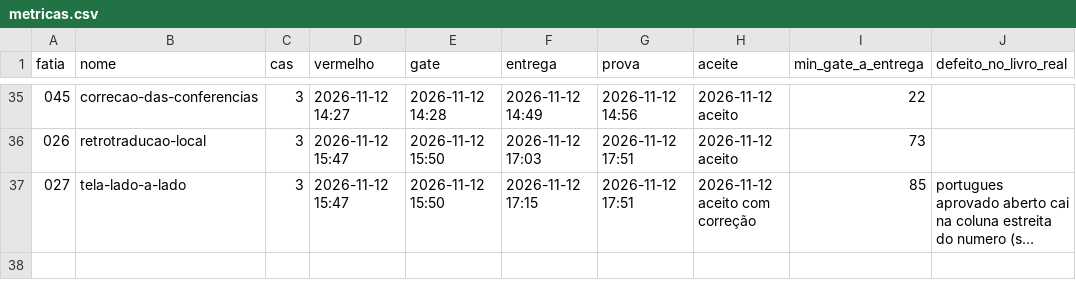
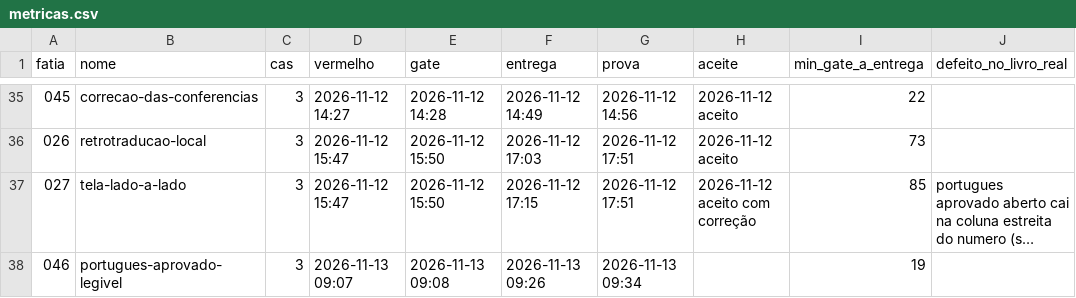
Before and after one commit to eduardobolz12/roteirista-, a CSV file: docs/metricas.csv, drawn as a sheet; only a part is shown, gaps mark what is left out; long unchanged cells end in …; the diff names each change by its address in the sheet, - before the commit and + after, or states it on an @@ line.

Commit message:
prova 046

```diff
--- a/docs/metricas.csv
+++ b/docs/metricas.csv
+row 38: 046 | portugues-aprovado-legivel | 3 | 2026-11-13 09:07 | 2026-11-13 09:08 | 2026-11-13 09:26 | 2026-11-13 09:34 |  | 19
```
Also changed, not shown: 1 other file.
